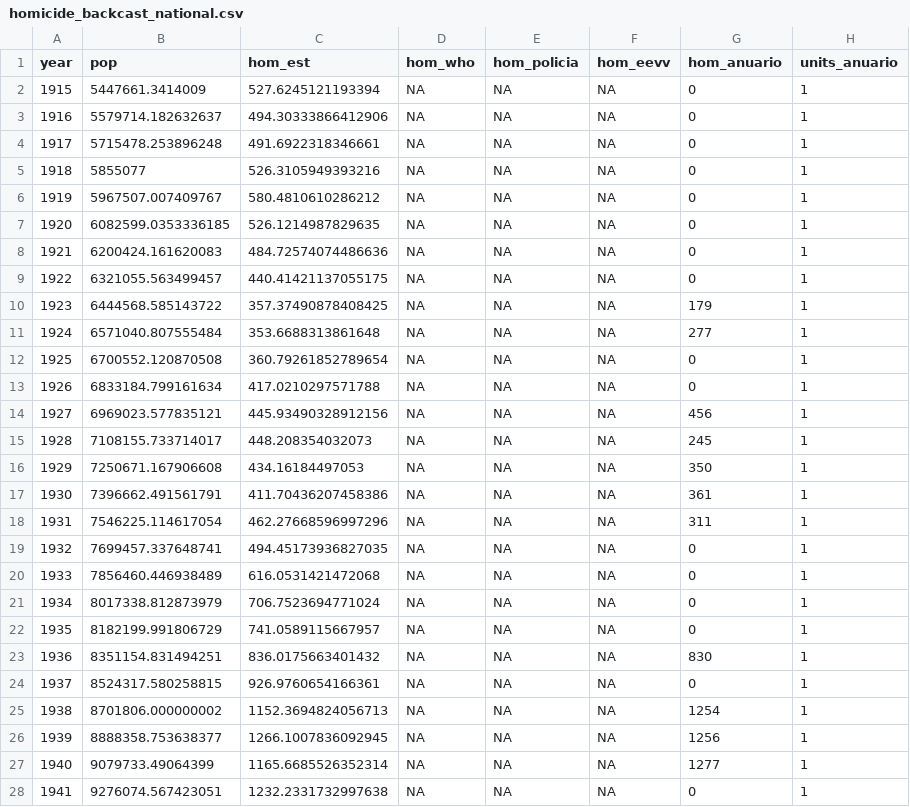
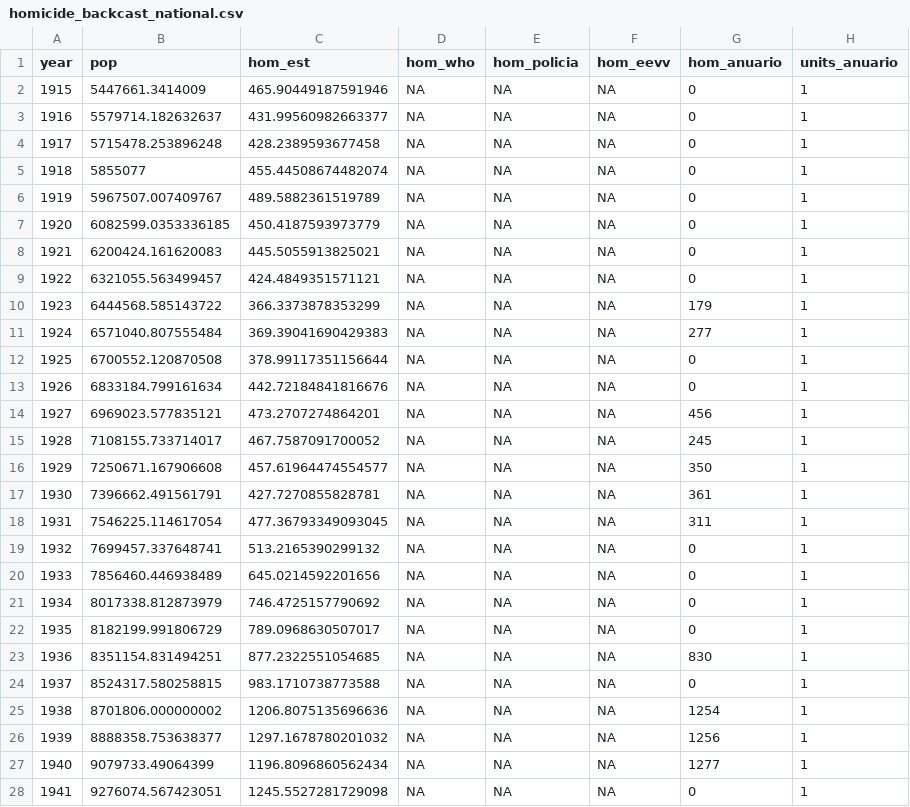
Before and after one commit to kikeacosta/colombia_homicidios, a CSV file: output/tables/homicide_backcast_national.csv, drawn as a sheet; only a part is shown; the diff covers the shown part only.

```diff
--- a/output/tables/homicide_backcast_national.csv
+++ b/output/tables/homicide_backcast_national.csv
@@ -1,28 +1,28 @@
 year,pop,hom_est,hom_who,hom_policia,hom_eevv,hom_anuario,units_anuario
-1915,5447661.3414009,527.6245121193394,NA,NA,NA,0,1
-1916,5579714.182632637,494.30333866412906,NA,NA,NA,0,1
-1917,5715478.253896248,491.6922318346661,NA,NA,NA,0,1
-1918,5855077,526.3105949393216,NA,NA,NA,0,1
-1919,5967507.007409767,580.4810610286212,NA,NA,NA,0,1
-1920,6082599.0353336185,526.1214987829635,NA,NA,NA,0,1
-1921,6200424.161620083,484.72574074486636,NA,NA,NA,0,1
-1922,6321055.563499457,440.41421137055175,NA,NA,NA,0,1
-1923,6444568.585143722,357.37490878408425,NA,NA,NA,179,1
-1924,6571040.807555484,353.6688313861648,NA,NA,NA,277,1
-1925,6700552.120870508,360.79261852789654,NA,NA,NA,0,1
-1926,6833184.799161634,417.0210297571788,NA,NA,NA,0,1
-1927,6969023.577835121,445.93490328912156,NA,NA,NA,456,1
-1928,7108155.733714017,448.208354032073,NA,NA,NA,245,1
-1929,7250671.167906608,434.16184497053,NA,NA,NA,350,1
-1930,7396662.491561791,411.70436207458386,NA,NA,NA,361,1
-1931,7546225.114617054,462.27668596997296,NA,NA,NA,311,1
-1932,7699457.337648741,494.45173936827035,NA,NA,NA,0,1
-1933,7856460.446938489,616.0531421472068,NA,NA,NA,0,1
-1934,8017338.812873979,706.7523694771024,NA,NA,NA,0,1
-1935,8182199.991806729,741.0589115667957,NA,NA,NA,0,1
-1936,8351154.831494251,836.0175663401432,NA,NA,NA,830,1
-1937,8524317.580258815,926.9760654166361,NA,NA,NA,0,1
-1938,8701806.000000002,1152.3694824056713,NA,NA,NA,1254,1
-1939,8888358.753638377,1266.1007836092945,NA,NA,NA,1256,1
-1940,9079733.49064399,1165.6685526352314,NA,NA,NA,1277,1
-1941,9276074.567423051,1232.2331732997638,NA,NA,NA,0,1
+1915,5447661.3414009,465.90449187591946,NA,NA,NA,0,1
+1916,5579714.182632637,431.99560982663377,NA,NA,NA,0,1
+1917,5715478.253896248,428.2389593677458,NA,NA,NA,0,1
+1918,5855077,455.44508674482074,NA,NA,NA,0,1
+1919,5967507.007409767,489.5882361519789,NA,NA,NA,0,1
+1920,6082599.0353336185,450.4187593973779,NA,NA,NA,0,1
+1921,6200424.161620083,445.5055913825021,NA,NA,NA,0,1
+1922,6321055.563499457,424.4849351571121,NA,NA,NA,0,1
+1923,6444568.585143722,366.3373878353299,NA,NA,NA,179,1
+1924,6571040.807555484,369.39041690429383,NA,NA,NA,277,1
+1925,6700552.120870508,378.99117351156644,NA,NA,NA,0,1
+1926,6833184.799161634,442.72184841816676,NA,NA,NA,0,1
+1927,6969023.577835121,473.2707274864201,NA,NA,NA,456,1
+1928,7108155.733714017,467.7587091700052,NA,NA,NA,245,1
+1929,7250671.167906608,457.61964474554577,NA,NA,NA,350,1
+1930,7396662.491561791,427.7270855828781,NA,NA,NA,361,1
+1931,7546225.114617054,477.36793349093045,NA,NA,NA,311,1
+1932,7699457.337648741,513.2165390299132,NA,NA,NA,0,1
+1933,7856460.446938489,645.0214592201656,NA,NA,NA,0,1
+1934,8017338.812873979,746.4725157790692,NA,NA,NA,0,1
+1935,8182199.991806729,789.0968630507017,NA,NA,NA,0,1
+1936,8351154.831494251,877.2322551054685,NA,NA,NA,830,1
+1937,8524317.580258815,983.1710738773588,NA,NA,NA,0,1
+1938,8701806.000000002,1206.8075135696636,NA,NA,NA,1254,1
+1939,8888358.753638377,1297.1678780201032,NA,NA,NA,1256,1
+1940,9079733.49064399,1196.8096860562434,NA,NA,NA,1277,1
+1941,9276074.567423051,1245.5527281729098,NA,NA,NA,0,1
```
Also changed, not shown: 78 edited cells elsewhere in this file, output/tables/homicide_backcast_gap_information.csv, output/tables/homicide_backcast_parameters.csv, 8 other files.
